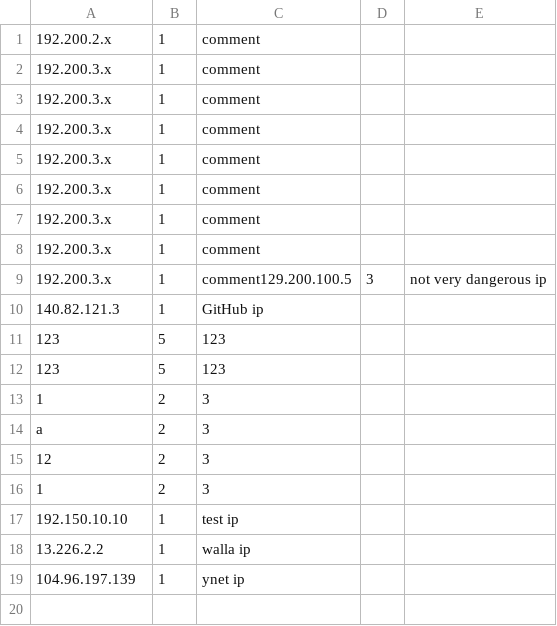
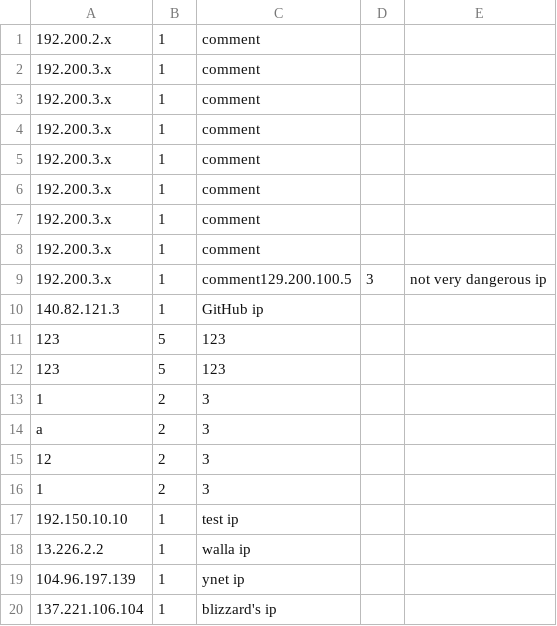
Before and after one commit to danieliko2/antivirus_magnum, a CSV file: data/data.csv, drawn as a sheet.

```diff
--- a/data/data.csv
+++ b/data/data.csv
@@ -19 +19,2 @@ a,2,3
 104.96.197.139,1,ynet ip
+137.221.106.104,1,blizzard's ip
```
Also changed, not shown: 9 other files.
